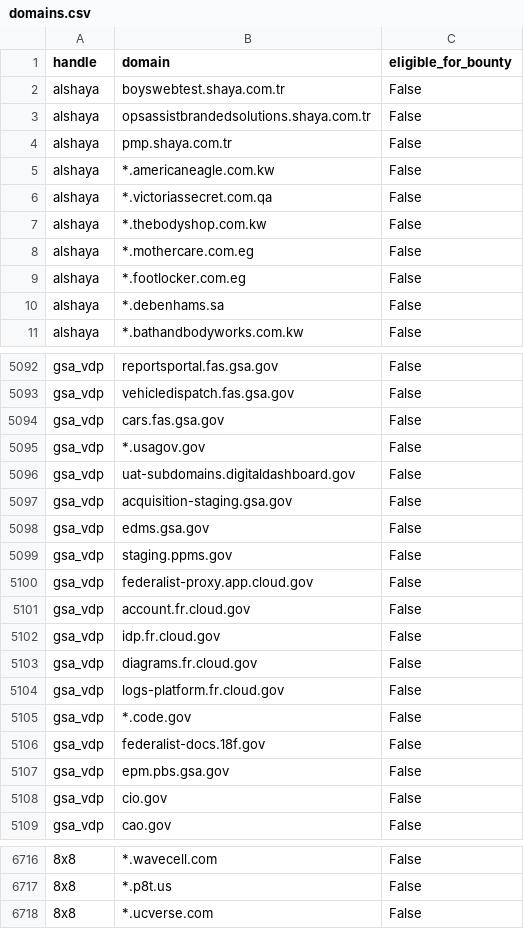
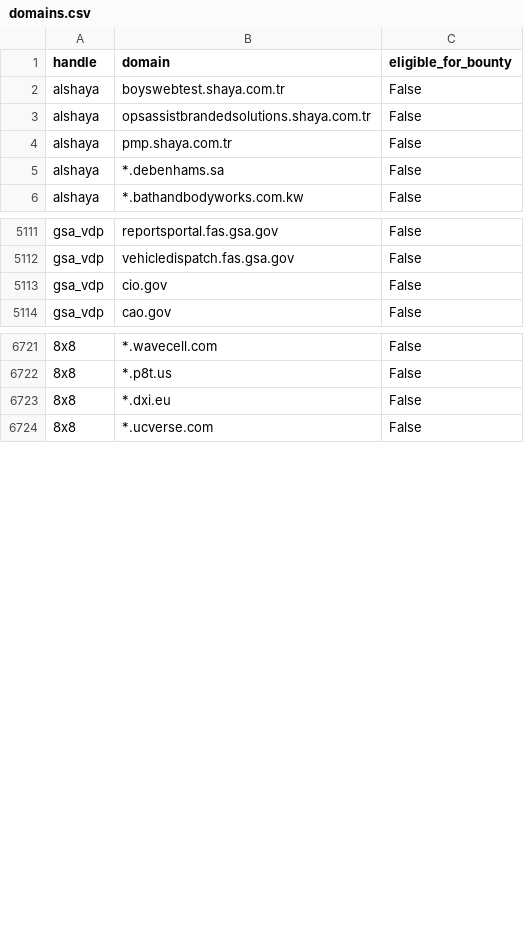
Before and after one commit to zricethezav/h1domains, a CSV file: domains.csv, drawn as a sheet; only a part is shown, gaps mark what is left out; removed rows and columns are numbered as before the commit, all else as after; the diff covers the shown part only; the diff names each change by its address in the sheet, - before the commit and + after, or states it on an @@ line.

```diff
--- a/domains.csv
+++ b/domains.csv
@@ row 5 moved to row 22: alshaya @@
@@ row 6 moved to row 25: alshaya @@
@@ row 7 moved to row 23: alshaya @@
@@ row 8 moved to row 24: alshaya @@
@@ row 9 moved to row 21: alshaya @@
-row 5094: gsa_vdp | cars.fas.gsa.gov | False
-row 5095: gsa_vdp | *.usagov.gov | False
-row 5096: gsa_vdp | uat-subdomains.digitaldashboard.gov | False
-row 5097: gsa_vdp | acquisition-staging.gsa.gov | False
-row 5098: gsa_vdp | edms.gsa.gov | False
-row 5099: gsa_vdp | staging.ppms.gov | False
-row 5100: gsa_vdp | federalist-proxy.app.cloud.gov | False
-row 5101: gsa_vdp | account.fr.cloud.gov | False
-row 5102: gsa_vdp | idp.fr.cloud.gov | False
-row 5103: gsa_vdp | diagrams.fr.cloud.gov | False
-row 5104: gsa_vdp | logs-platform.fr.cloud.gov | False
-row 5105: gsa_vdp | *.code.gov | False
-row 5106: gsa_vdp | federalist-docs.18f.gov | False
-row 5107: gsa_vdp | epm.pbs.gsa.gov | False
+row 6723: 8x8 | *.dxi.eu | False
```
Also changed, not shown: other rows of this file, 3 other files.
